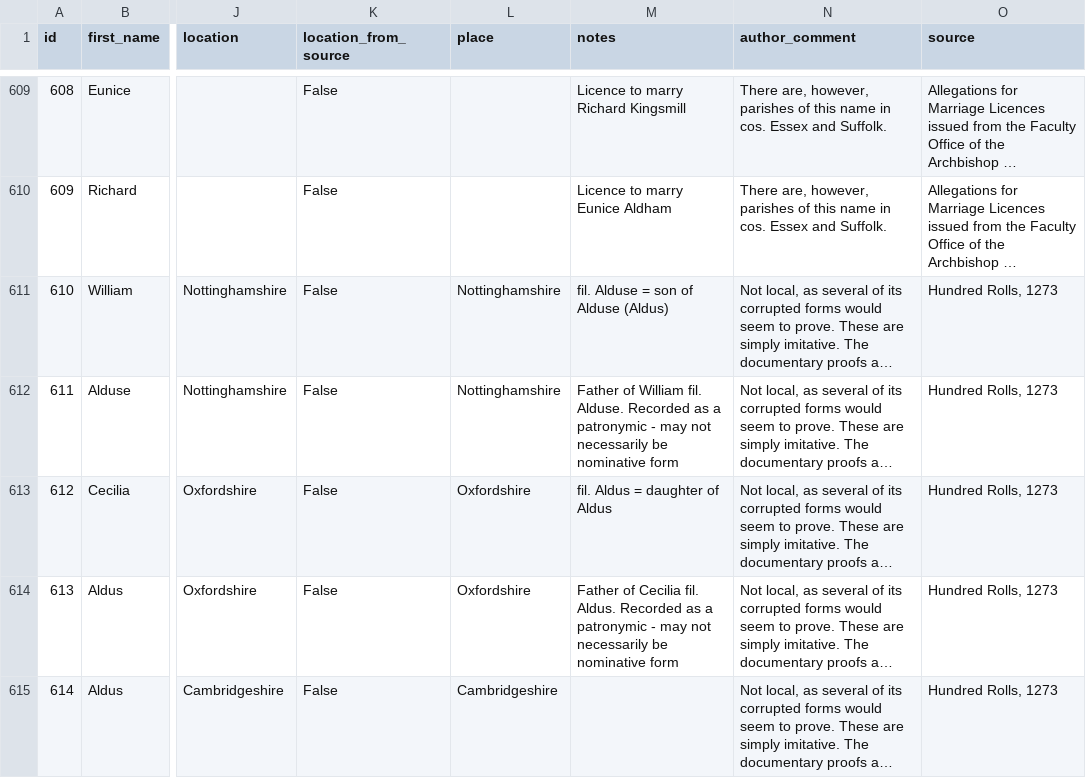
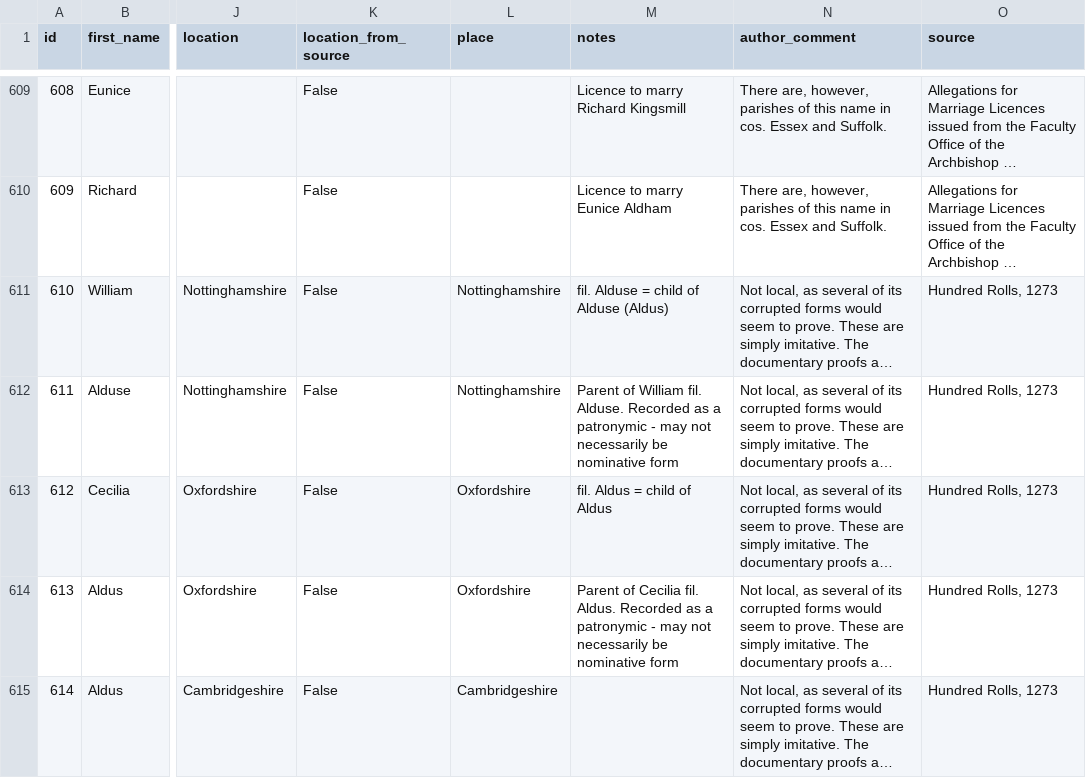
Before and after one commit to firinnish/bardsley-surname-index, a CSV file: data/entries.csv, drawn as a sheet; only a part is shown, gaps mark what is left out; long unchanged cells end in …; the diff covers the shown part only; the diff names each change by its address in the sheet, - before the commit and + after, or states it on an @@ line.

Commit message:
Keep printed spellings, gender-neutral parent wording, AI disclaimer

```diff
--- a/data/entries.csv
+++ b/data/entries.csv
-M611 (notes): fil. Alduse = son of Alduse (Aldus)
+M611 (notes): fil. Alduse = child of Alduse (Aldus)
-M612 (notes): Father of William…
+M612 (notes): Parent of William…
-M613 (notes): fil. Aldus = daughter of Aldus
+M613 (notes): fil. Aldus = child of Aldus
-M614 (notes): Father of Cecilia…
+M614 (notes): Parent of Cecilia…
```
Also changed, not shown: 143 edited cells elsewhere in this file, 20 other files.
